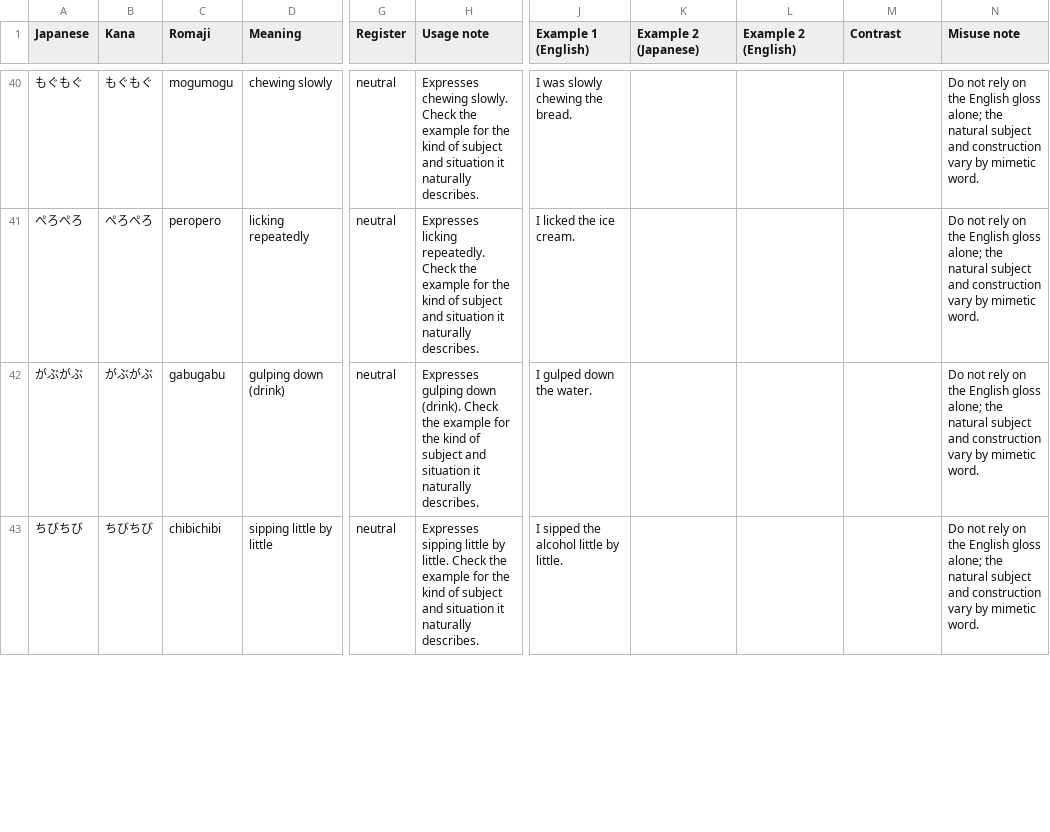
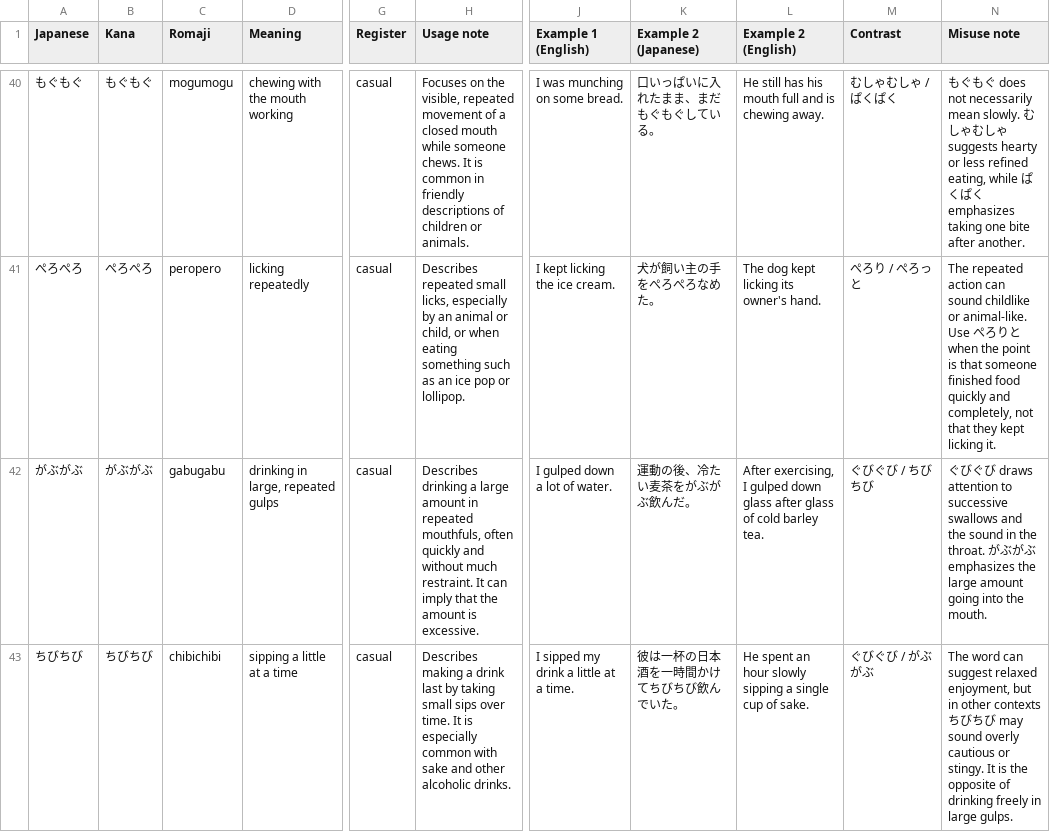
Before and after one commit to nomuonji/kokeniwa-japanese, a CSV file: dist/downloads/onomatopoeia_book_bonus.csv, drawn as a sheet; only a part is shown, gaps mark what is left out; the diff covers the shown part only; the diff names each change by its address in the sheet, - before the commit and + after, or states it on an @@ line.

```diff
--- a/dist/downloads/onomatopoeia_book_bonus.csv
+++ b/dist/downloads/onomatopoeia_book_bonus.csv
-D40 (Meaning): chewing slowly
+D40 (Meaning): chewing with the mouth working
-G40:G43 (Register): neutral
+G40:G43 (Register): casual
-H40 (Usage note): Expresses chewing slowly. Check the example for the kind of subject and situation it naturally describes.
+H40 (Usage note): Focuses on the visible, repeated movement of a closed mouth while someone chews. It is common in friendly descriptions of children or animals.
-J40 (Example 1 (English)): I was slowly chewing the bread.
+J40 (Example 1 (English)): I was munching on some bread.
-K40 (Example 2 (Japanese)): (empty)
+K40 (Example 2 (Japanese)): 口いっぱいに入れたまま、まだもぐもぐしている。
-L40 (Example 2 (English)): (empty)
+L40 (Example 2 (English)): He still has his mouth full and is chewing away.
-M40 (Contrast): (empty)
+M40 (Contrast): むしゃむしゃ / ぱくぱく
-N40 (Misuse note): Do not rely on the English gloss alone; the natural subject and construction vary by mimetic word.
+N40 (Misuse note): もぐもぐ does not necessarily mean slowly. むしゃむしゃ suggests hearty or less refined eating, while ぱくぱく emphasizes taking one bite after another.
-H41 (Usage note): Expresses licking repeatedly. Check the example for the kind of subject and situation it naturally describes.
+H41 (Usage note): Describes repeated small licks, especially by an animal or child, or when eating something such as an ice pop or lollipop.
-J41 (Example 1 (English)): I licked the ice cream.
+J41 (Example 1 (English)): I kept licking the ice cream.
-K41 (Example 2 (Japanese)): (empty)
+K41 (Example 2 (Japanese)): 犬が飼い主の手をぺろぺろなめた。
-L41 (Example 2 (English)): (empty)
+L41 (Example 2 (English)): The dog kept licking its owner's hand.
-M41 (Contrast): (empty)
+M41 (Contrast): ぺろり / ぺろっと
-N41 (Misuse note): Do not rely on the English gloss alone; the natural subject and construction vary by mimetic word.
+N41 (Misuse note): The repeated action can sound childlike or animal-like. Use ぺろりと when the point is that someone finished food quickly and completely, not that they kept licking it.
-D42 (Meaning): gulping down (drink)
+D42 (Meaning): drinking in large, repeated gulps
-H42 (Usage note): Expresses gulping down (drink). Check the example for the kind of subject and situation it naturally describes.
+H42 (Usage note): Describes drinking a large amount in repeated mouthfuls, often quickly and without much restraint. It can imply that the amount is excessive.
-J42 (Example 1 (English)): I gulped down the water.
+J42 (Example 1 (English)): I gulped down a lot of water.
-K42 (Example 2 (Japanese)): (empty)
+K42 (Example 2 (Japanese)): 運動の後、冷たい麦茶をがぶがぶ飲んだ。
-L42 (Example 2 (English)): (empty)
+L42 (Example 2 (English)): After exercising, I gulped down glass after glass of cold barley tea.
-M42 (Contrast): (empty)
+M42 (Contrast): ぐびぐび / ちびちび
-N42 (Misuse note): Do not rely on the English gloss alone; the natural subject and construction vary by mimetic word.
+N42 (Misuse note): ぐびぐび draws attention to successive swallows and the sound in the throat. がぶがぶ emphasizes the large amount going into the mouth.
-D43 (Meaning): sipping little by little
+D43 (Meaning): sipping a little at a time
-H43 (Usage note): Expresses sipping little by little. Check the example for the kind of subject and situation it naturally describes.
+H43 (Usage note): Describes making a drink last by taking small sips over time. It is especially common with sake and other alcoholic drinks.
-J43 (Example 1 (English)): I sipped the alcohol little by little.
+J43 (Example 1 (English)): I sipped my drink a little at a time.
-K43 (Example 2 (Japanese)): (empty)
+K43 (Example 2 (Japanese)): 彼は一杯の日本酒を一時間かけてちびちび飲んでいた。
-L43 (Example 2 (English)): (empty)
+L43 (Example 2 (English)): He spent an hour slowly sipping a single cup of sake.
-M43 (Contrast): (empty)
+M43 (Contrast): ぐびぐび / がぶがぶ
-N43 (Misuse note): Do not rely on the English gloss alone; the natural subject and construction vary by mimetic word.
+N43 (Misuse note): The word can suggest relaxed enjoyment, but in other contexts ちびちび may sound overly cautious or stingy. It is the opposite of drinking freely in large gulps.
```
Also changed, not shown: 113 edited cells elsewhere in this file, 5 other files.
